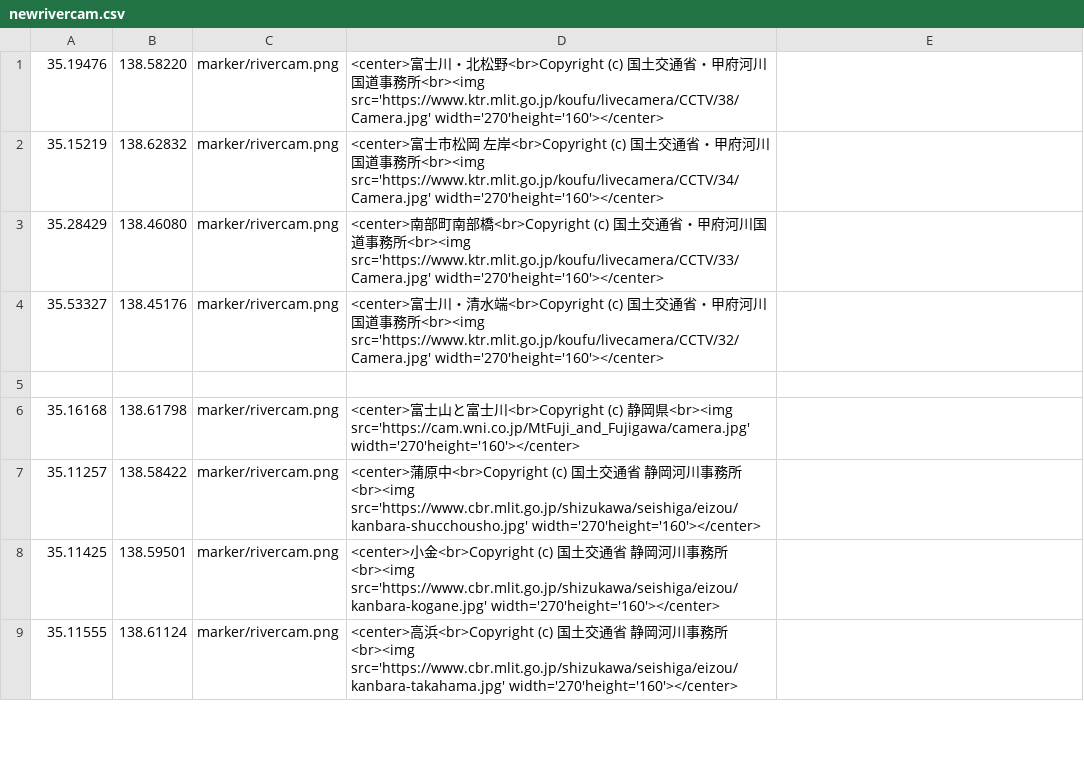
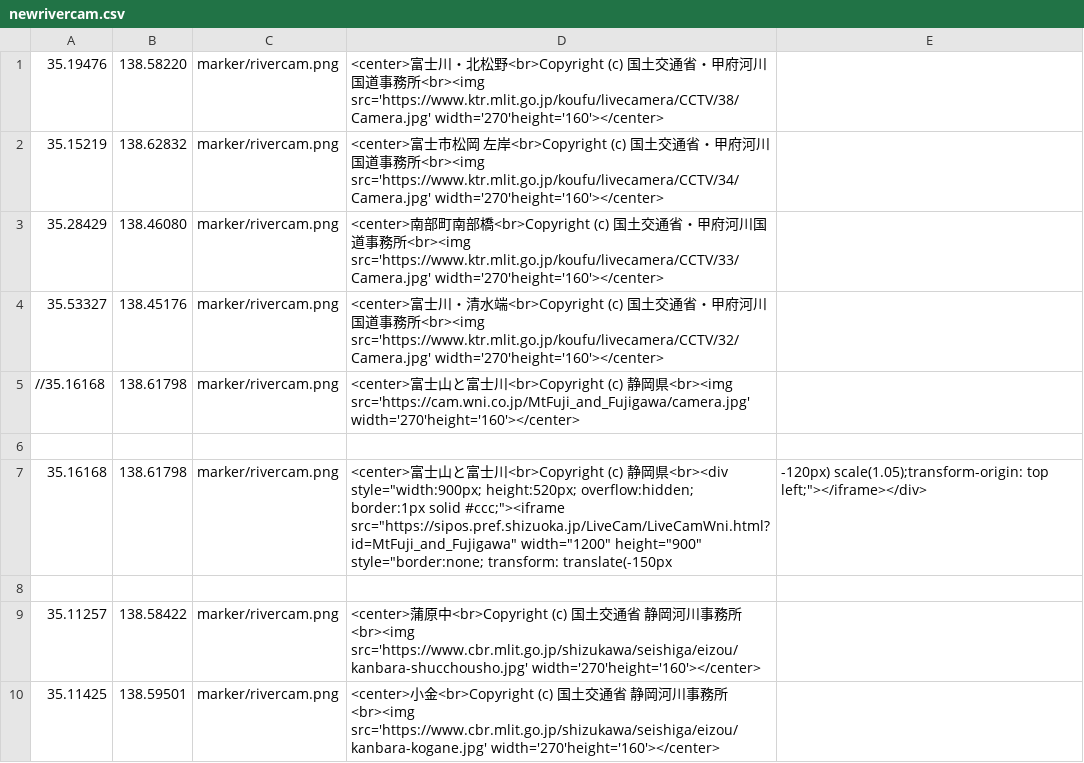
Before and after one commit to shibakin507/-NAVI, a CSV file: data/newrivercam.csv, drawn as a sheet; only a part is shown; the shorter side is filled out with more unchanged rows.

Commit message:
Add files via upload

```diff
--- a/data/newrivercam.csv
+++ b/data/newrivercam.csv
@@ -4,4 +4,6 @@
 35.53327,138.45176,marker/rivercam.png,<center>富士川・清水端<br>Copyright (c) 国土交通省・甲府河川国道事務所<br><img src='https://www.ktr.mlit.go.jp/koufu/livecamera/CCTV/32/Camera.jpg' width='270'height='160'></center>
+//35.16168,138.61798,marker/rivercam.png,<center>富士山と富士川<br>Copyright (c) 静岡県<br><img src='https://cam.wni.co.jp/MtFuji_and_Fujigawa/camera.jpg' width='270'height='160'></center>
 
-35.16168,138.61798,marker/rivercam.png,<center>富士山と富士川<br>Copyright (c) 静岡県<br><img src='https://cam.wni.co.jp/MtFuji_and_Fujigawa/camera.jpg' width='270'height='160'></center>
+35.16168,138.61798,marker/rivercam.png,<center>富士山と富士川<br>Copyright (c) 静岡県<br><div style="width:900px; height:520px; overflow:hidden; border:1px solid #ccc;"><iframe src="https://sipos.pref.shizuoka.jp/LiveCam/LiveCamWni.html?id=MtFuji_and_Fujigawa" width="1200" height="900" style="border:none; transform: translate(-150px, -120px) scale(1.05);transform-origin: top left;"></iframe></div>
+
 35.11257,138.58422,marker/rivercam.png,<center>蒲原中<br>Copyright (c) 国土交通省　静岡河川事務所<br><img src='https://www.cbr.mlit.go.jp/shizukawa/seishiga/eizou/kanbara-shucchousho.jpg' width='270'height='160'></center>
```
